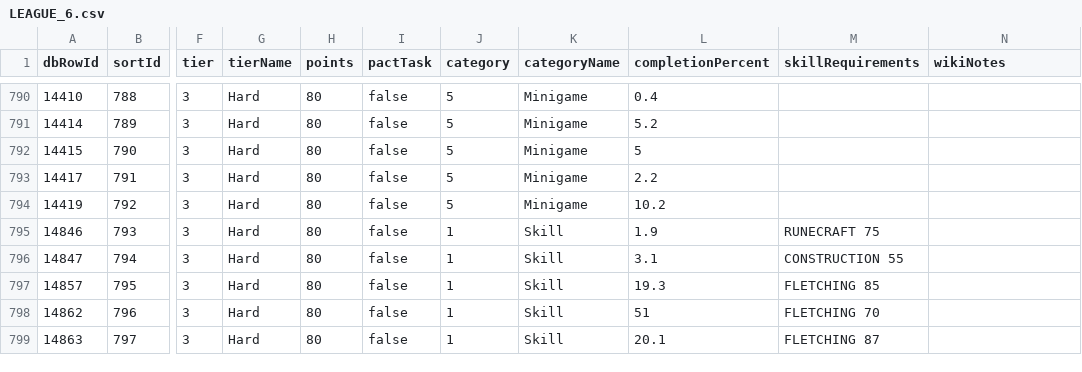
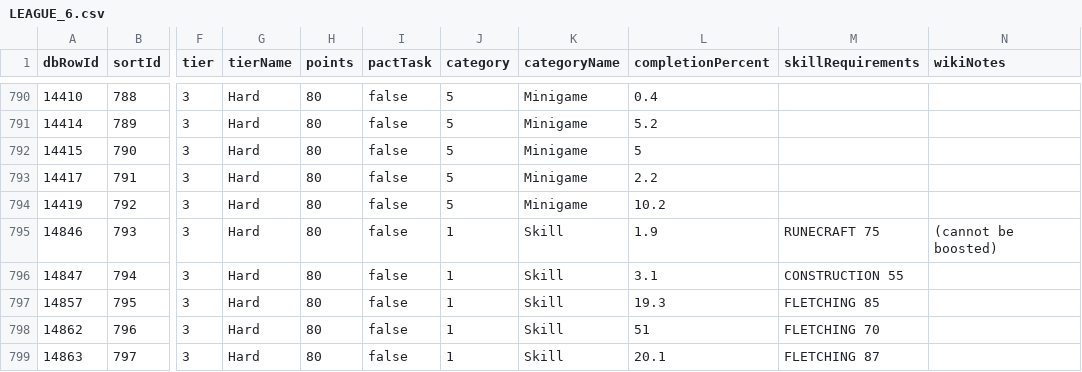
Before and after one commit to syrifgit/OSRSTaskHub, a CSV file: leagues/league-6-demonic-pacts/LEAGUE_6.csv, drawn as a sheet; only a part is shown, gaps mark what is left out; the diff names each change by its address in the sheet, - before the commit and + after, or states it on an @@ line.

```diff
--- a/leagues/league-6-demonic-pacts/LEAGUE_6.csv
+++ b/leagues/league-6-demonic-pacts/LEAGUE_6.csv
-N795 (wikiNotes): (empty)
+N795 (wikiNotes): (cannot be boosted)
```
Also changed, not shown: 3 other files.
